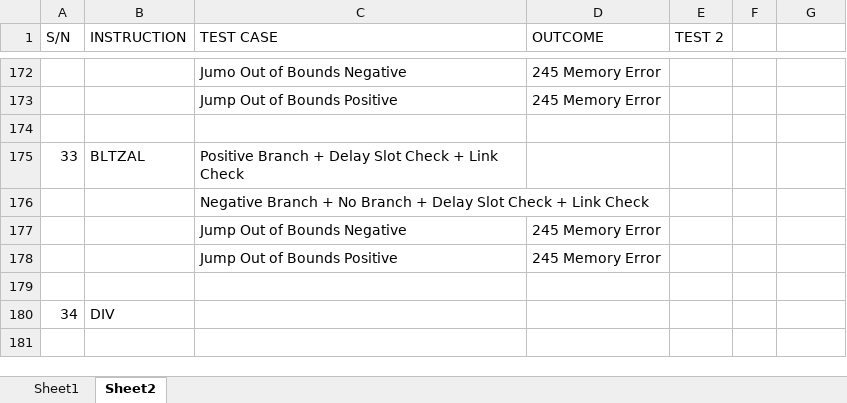
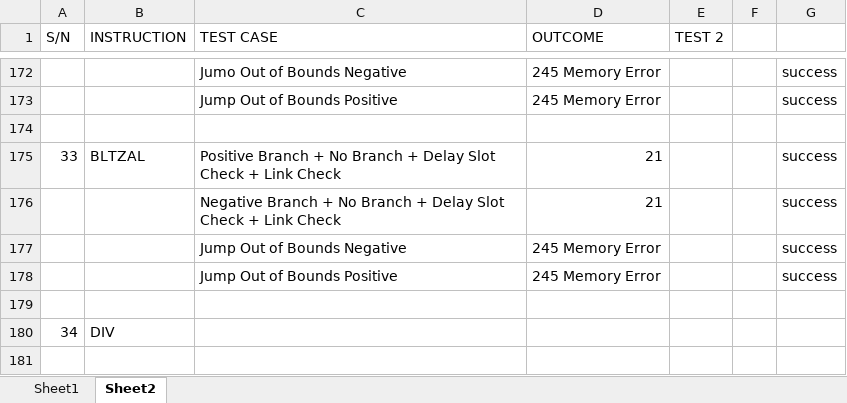
Before and after one commit to marcus-neo/mjnwlc, an Excel workbook: Function Progress Checker.xlsx, sheet Sheet2, drawn as a sheet; only a part is shown, gaps mark what is left out; values as stored, in another font and other column widths than the file's, no cell formats; removed rows and columns are numbered as before the commit, all else as after; the diff covers the shown part only; the diff names each change by its address in the sheet, - before the commit and + after, or states it on an @@ line.

```diff
--- a/Function Progress Checker.xlsx (sheet Sheet2)
+++ b/Function Progress Checker.xlsx (sheet Sheet2)
-G172:G173: (empty)
+G172:G173: success
-C175 (TEST CASE): …Branch + Delay Slot…
+C175 (TEST CASE): …Branch + No Branch + Delay Slot…
-D175 (OUTCOME): (empty)
+D175 (OUTCOME): 21
-G175: (empty)
+G175: success
-row 176:  |  | Negative Branch + No Branch + Delay Slot Check + Link Check
+row 176:  |  | Negative Branch + No Branch + Delay Slot Check + Link Check | 21 |  |  | success
-G177:G178: (empty)
+G177:G178: success
```
Also changed, not shown: 6 added rows, 6 removed rows and 27 edited cells elsewhere in this sheet, cell formats, Code Generator.xlsm, 51 other files.
